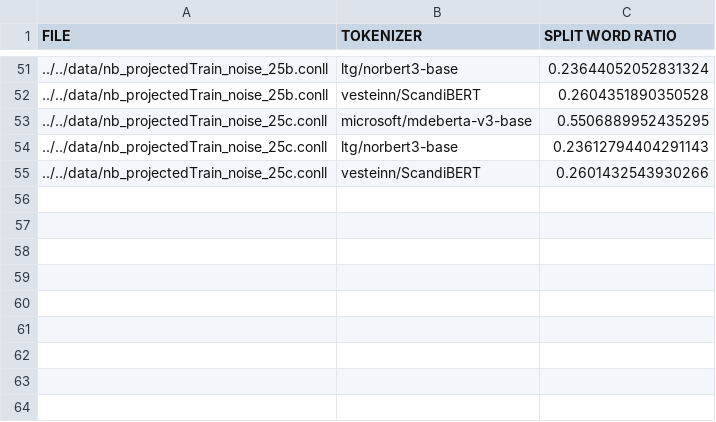
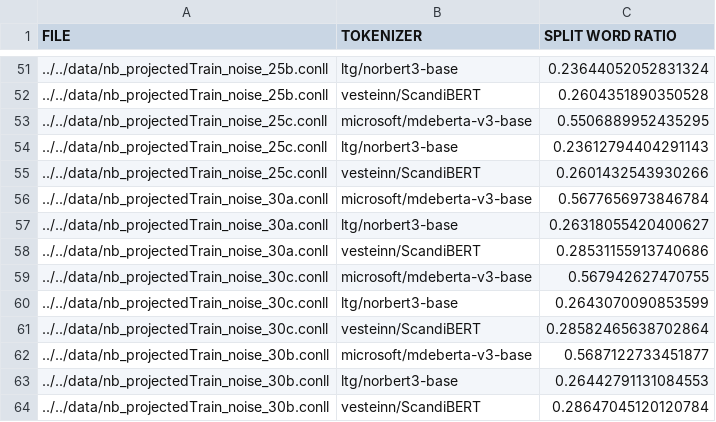
Before and after one commit to mainlp/NorSID, a TSV file: experiments_noise/results/split_word_ratios.tsv, drawn as a sheet; only a part is shown, gaps mark what is left out.

Commit message:
noise: also for mdeberta

```diff
--- a/experiments_noise/results/split_word_ratios.tsv
+++ b/experiments_noise/results/split_word_ratios.tsv
@@ -55 +55,10 @@ FILE	TOKENIZER	SPLIT WORD RATIO
 ../../data/nb_projectedTrain_noise_25c.conll	vesteinn/ScandiBERT	0.2601432543930266
+../../data/nb_projectedTrain_noise_30a.conll	microsoft/mdeberta-v3-base	0.5677656973846784
+../../data/nb_projectedTrain_noise_30a.conll	ltg/norbert3-base	0.26318055420400627
+../../data/nb_projectedTrain_noise_30a.conll	vesteinn/ScandiBERT	0.28531155913740686
+../../data/nb_projectedTrain_noise_30c.conll	microsoft/mdeberta-v3-base	0.567942627470755
+../../data/nb_projectedTrain_noise_30c.conll	ltg/norbert3-base	0.2643070090853599
+../../data/nb_projectedTrain_noise_30c.conll	vesteinn/ScandiBERT	0.28582465638702864
+../../data/nb_projectedTrain_noise_30b.conll	microsoft/mdeberta-v3-base	0.5687122733451877
+../../data/nb_projectedTrain_noise_30b.conll	ltg/norbert3-base	0.26442791131084553
+../../data/nb_projectedTrain_noise_30b.conll	vesteinn/ScandiBERT	0.28647045120120784
```
Also changed, not shown: 3 other files.
